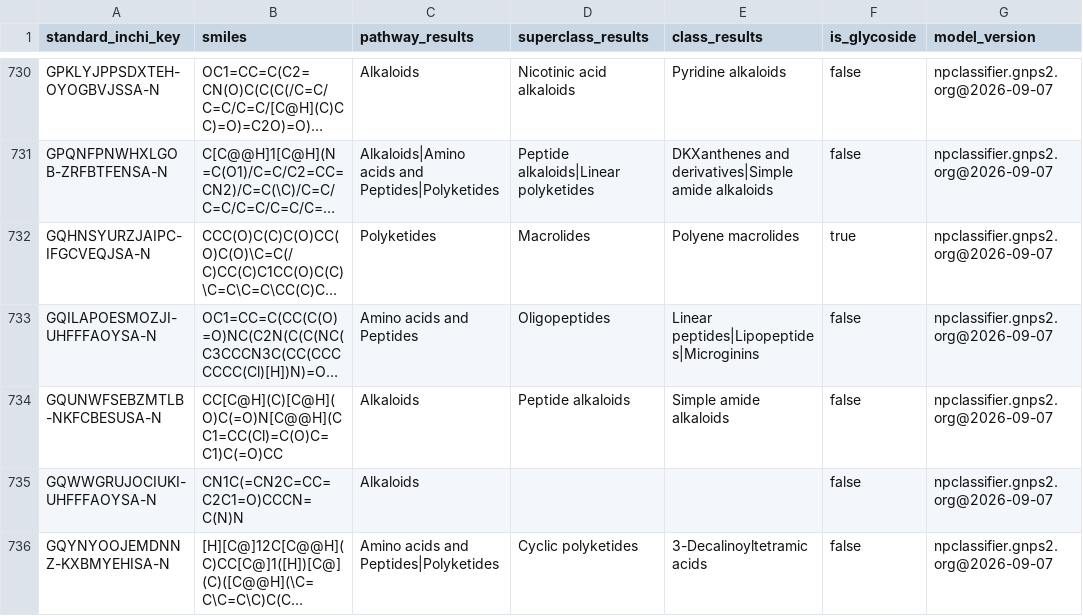
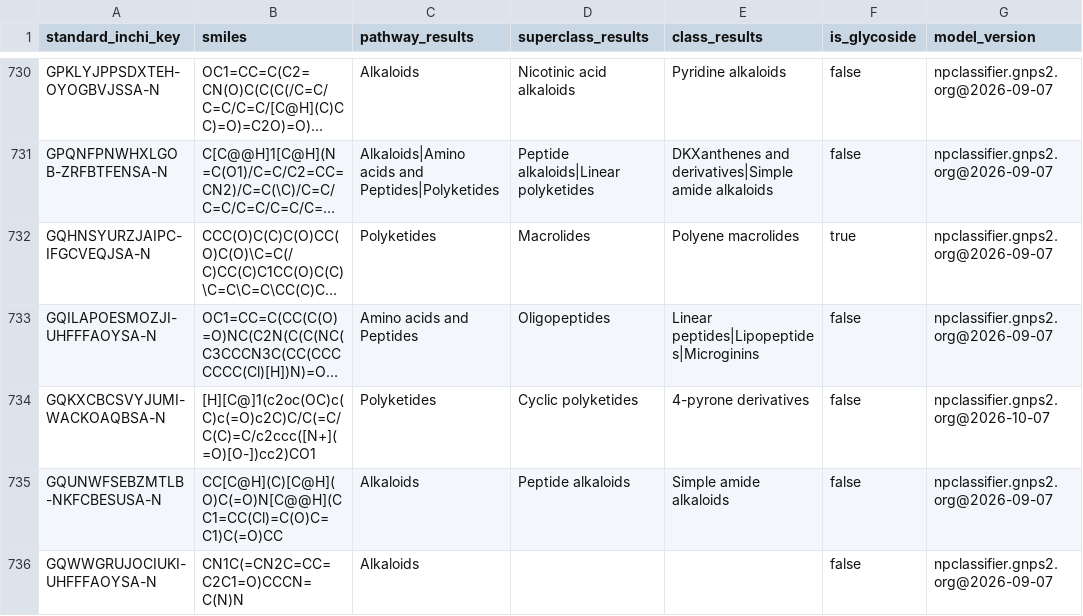
Before and after one commit to CultureBotAI/NaturalProductMech, a TSV file: data/raw/npclassifier.tsv, drawn as a sheet; only a part is shown, gaps mark what is left out; the shorter side is filled out with more unchanged rows; long unchanged cells end in …; the diff names each change by its address in the sheet, - before the commit and + after, or states it on an @@ line.

```diff
--- a/data/raw/npclassifier.tsv
+++ b/data/raw/npclassifier.tsv
+row 734: GQKXCBCSVYJUMI-WACKOAQBSA-N | [H][C@]1(c2oc(OC)c(C)c(=O)c2C)C/C(=C/C(C)=C/c2ccc([N+](=O)[O-])cc2)CO1 | Polyketides | Cyclic polyketides | 4-pyrone derivatives | false | npclassifier.gnps2.org@2026-10-07
```
Also changed, not shown: data/natural_products/PATHS.tsv, 22 other files.
